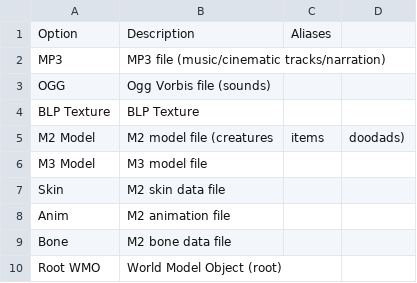
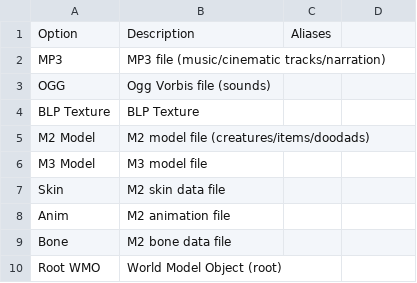
Before and after one commit to wowdev/wow-filetags, a CSV file: presets/FileType.csv, drawn as a sheet; only a part is shown.

Commit message:
Update FileType.csv

```diff
--- a/presets/FileType.csv
+++ b/presets/FileType.csv
@@ -4,3 +4,3 @@ OGG,Ogg Vorbis file (sounds),
 BLP Texture,BLP Texture,
-M2 Model,M2 model file (creatures, items, doodads),
+M2 Model,M2 model file (creatures/items/doodads),
 M3 Model,M3 model file,
```
